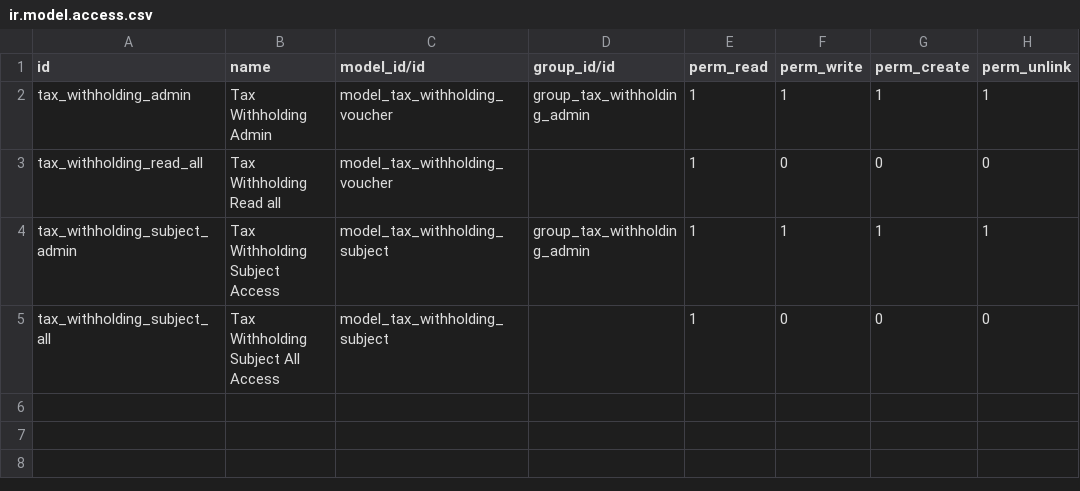
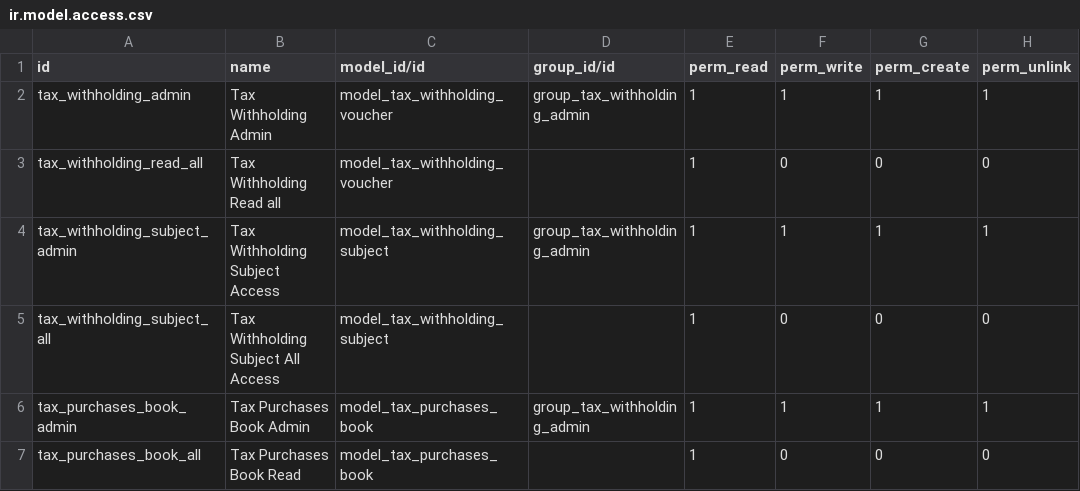
Before and after one commit to omarquez-payall/Comprobacion-Impuesto, a CSV file: VE_Tax_Withholding/security/ir.model.access.csv, drawn as a sheet.

Commit message:
[ADD] Model security

```diff
--- a/VE_Tax_Withholding/security/ir.model.access.csv
+++ b/VE_Tax_Withholding/security/ir.model.access.csv
@@ -5 +5,3 @@ tax_withholding_subject_admin, Tax Withholding Subject Access,model_tax_withhold
 tax_withholding_subject_all, Tax Withholding Subject All Access,model_tax_withholding_subject,,1,0,0,0
+tax_purchases_book_admin, Tax Purchases Book Admin,model_tax_purchases_book,group_tax_withholding_admin,1,1,1,1
+tax_purchases_book_all, Tax Purchases Book Read,model_tax_purchases_book,,1,0,0,0
```
